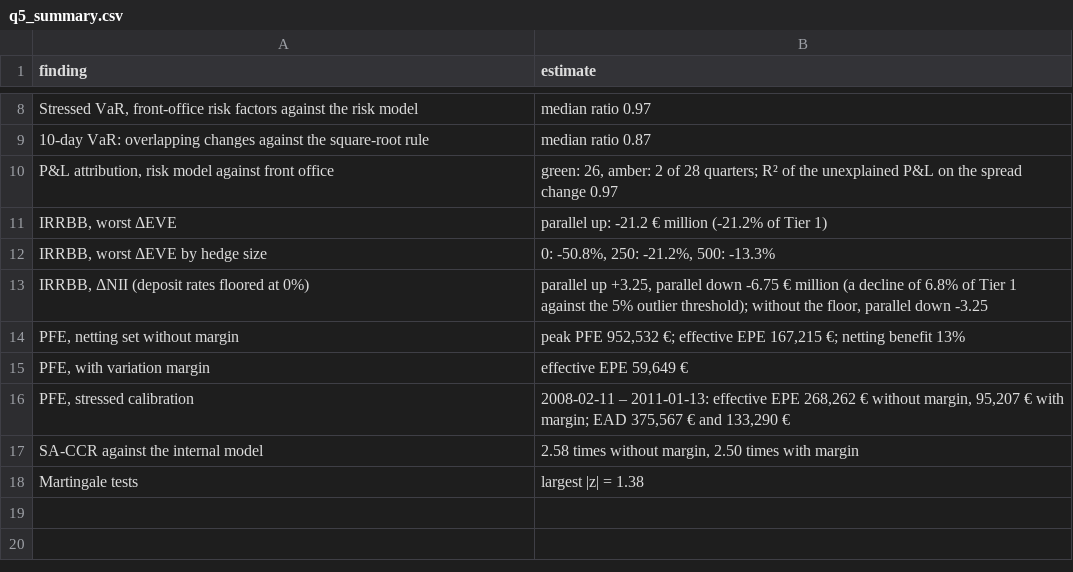
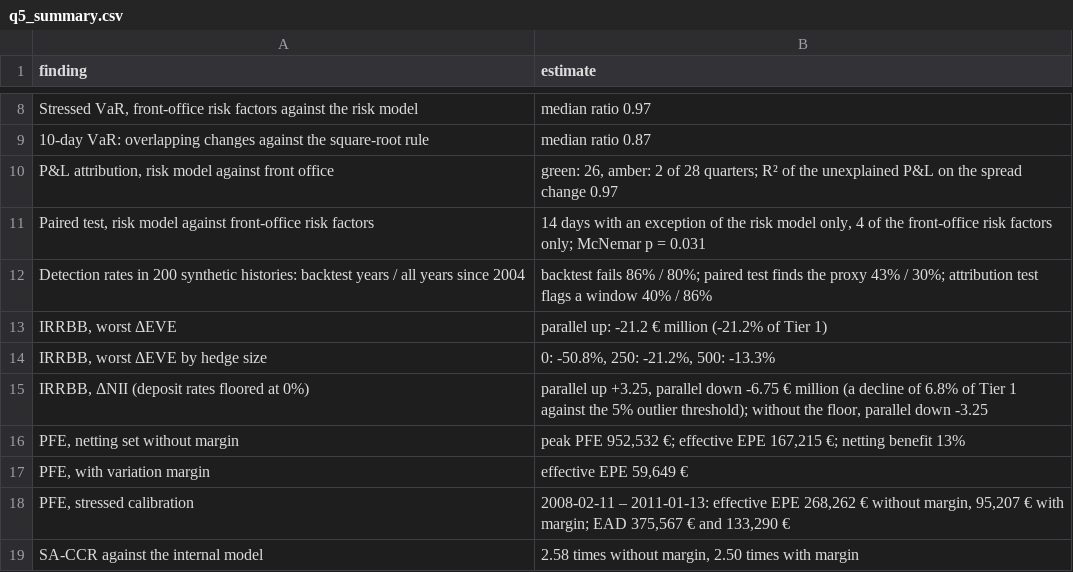
Before and after one commit to MangirdasMikalkenas/Weather_as_a_price_driver_-_Lithuanian_day-ahead_power_prices-_2023-2026, a CSV file: figures/q5_summary.csv, drawn as a sheet; only a part is shown, gaps mark what is left out; the shorter side is filled out with more unchanged rows; the diff names each change by its address in the sheet, - before the commit and + after, or states it on an @@ line.

Commit message:
Evaluated whether the proxy’s excess VaR exceptions could be attributed to chance using McNemar’s paired test on observed backtests (14 risk-model-only versus 4 front-office-only exceptions, p = 0.031) and 200 circular block-bootstrap simulations per pool, quantified the detection rates of the risk-model backtest, paired test, and attribution test under 2018–2026 and since-2004 change histories, implemented paired_exceptions in backtests.py and rolling_scenario_pnl, block_bootstrap_rows, and levels_from_changes in risk_engines.py, added five tests (80 total) with all 15 planted errors caught by mutation testing, and updated notebook 05 section 5.1, Appendix C with a new medium finding, the validation summary, and the README.

```diff
--- a/figures/q5_summary.csv
+++ b/figures/q5_summary.csv
+row 11: Paired test, risk model against front-office risk factors | 14 days with an exception of the risk model only, 4 of the front-office risk factors only; McNemar p = 0.031
+row 12: Detection rates in 200 synthetic histories: backtest years / all years since 2004 | backtest fails 86% / 80%; paired test finds the proxy 43% / 30%; attribution test flags a window 40% / 86%
```
Also changed, not shown: 9 other files.
